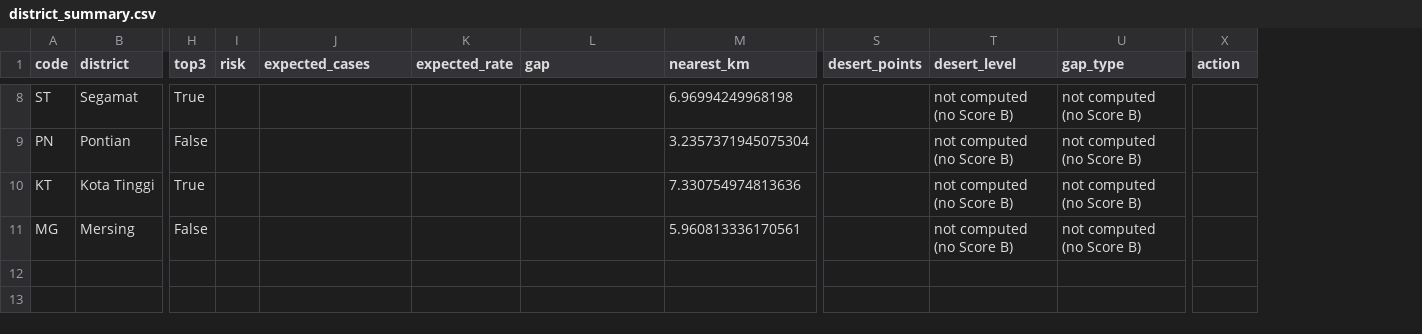
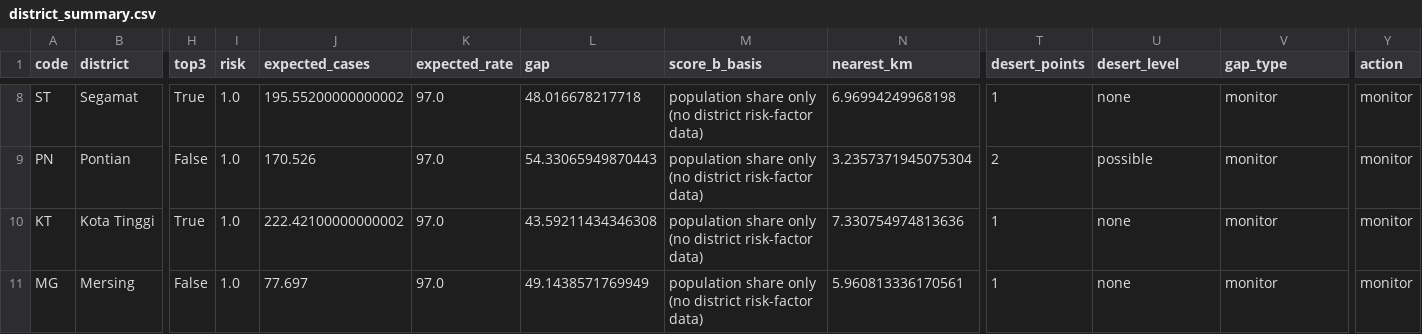
Before and after one commit to Tacticpikachu/Tuberculosis-Gap-Finder-Analysis, a CSV file: data/clean/district_summary.csv, drawn as a sheet; only a part is shown, gaps mark what is left out; addresses are those after the commit; the diff covers the shown part only; the diff names each change by its address in the sheet, - before the commit and + after, or states it on an @@ line.

```diff
--- a/data/clean/district_summary.csv
+++ b/data/clean/district_summary.csv
+column M (score_b_basis), rows 8-11: all population share only (no district risk-factor data)
-I8:I11 (risk): (empty)
+I8:I11 (risk): 1.0
-J8 (expected_cases): (empty)
+J8 (expected_cases): 195.55200000000002
-K8:K11 (expected_rate): (empty)
+K8:K11 (expected_rate): 97.0
-L8 (gap): (empty)
+L8 (gap): 48.016678217718
-T8 (desert_points): (empty)
+T8 (desert_points): 1
-U8 (desert_level): not computed (no Score B)
+U8 (desert_level): none
-V8:V11 (gap_type): not computed (no Score B)
+V8:V11 (gap_type): monitor
-Y8:Y11 (action): (empty)
+Y8:Y11 (action): monitor
-J9 (expected_cases): (empty)
+J9 (expected_cases): 170.526
-L9 (gap): (empty)
+L9 (gap): 54.33065949870443
-T9 (desert_points): (empty)
+T9 (desert_points): 2
-U9 (desert_level): not computed (no Score B)
+U9 (desert_level): possible
-J10 (expected_cases): (empty)
+J10 (expected_cases): 222.42100000000002
-L10 (gap): (empty)
+L10 (gap): 43.59211434346308
-T10:T11 (desert_points): (empty)
+T10:T11 (desert_points): 1
-U10:U11 (desert_level): not computed (no Score B)
+U10:U11 (desert_level): none
-J11 (expected_cases): (empty)
+J11 (expected_cases): 77.697
-L11 (gap): (empty)
+L11 (gap): 49.1438571769949
```
Also changed, not shown: 48 edited cells elsewhere in this file, data/raw/parameters.csv, data/raw/risk_factors_district.csv, 5 other files.
